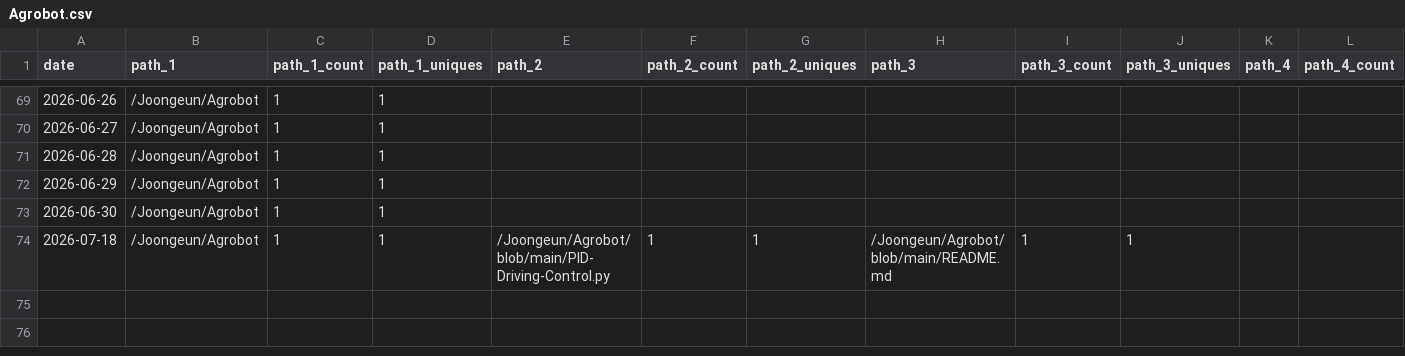
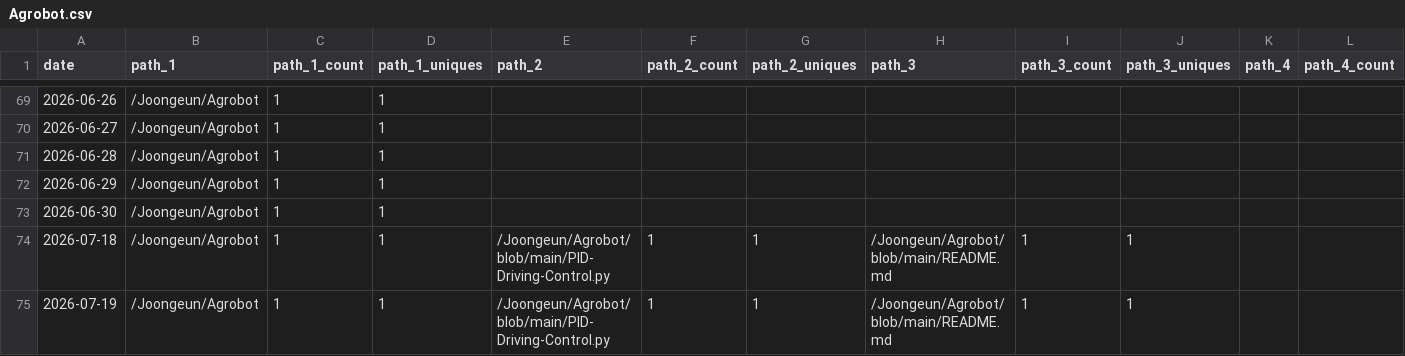
Before and after one commit to Joongeun/Joon_Project_Stats, a CSV file: data/github_paths/Agrobot.csv, drawn as a sheet; only a part is shown, gaps mark what is left out; rows hold the shown columns only; the diff names each change by its address in the sheet, - before the commit and + after, or states it on an @@ line.

Commit message:
data update

```diff
--- a/data/github_paths/Agrobot.csv
+++ b/data/github_paths/Agrobot.csv
+row 75: 2026-07-19 | /Joongeun/Agrobot | 1 | 1 | /Joongeun/Agrobot/blob/main/PID-Driving-Control.py | 1 | 1 | /Joongeun/Agrobot/blob/main/README.md | 1 | 1
```
Also changed, not shown: data/github_paths/Home.csv, data/github_paths/joongeun.github.io.csv, 2 other files.
